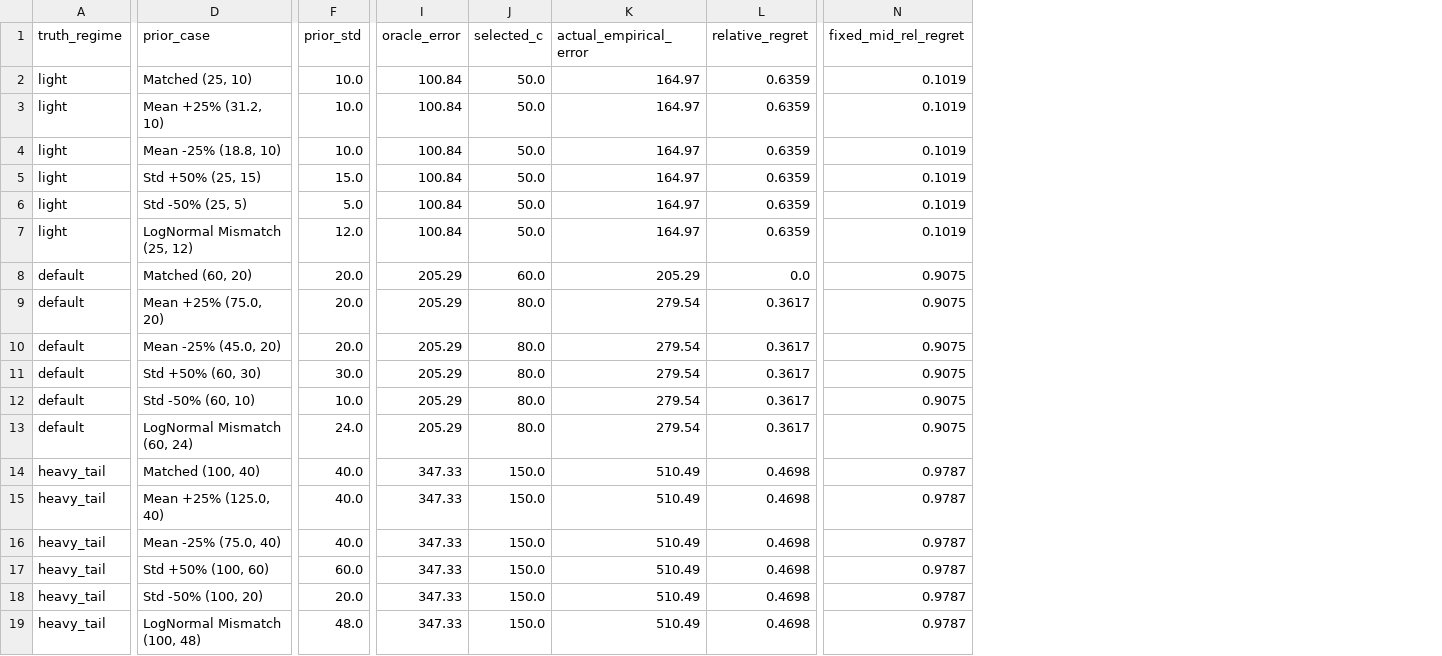
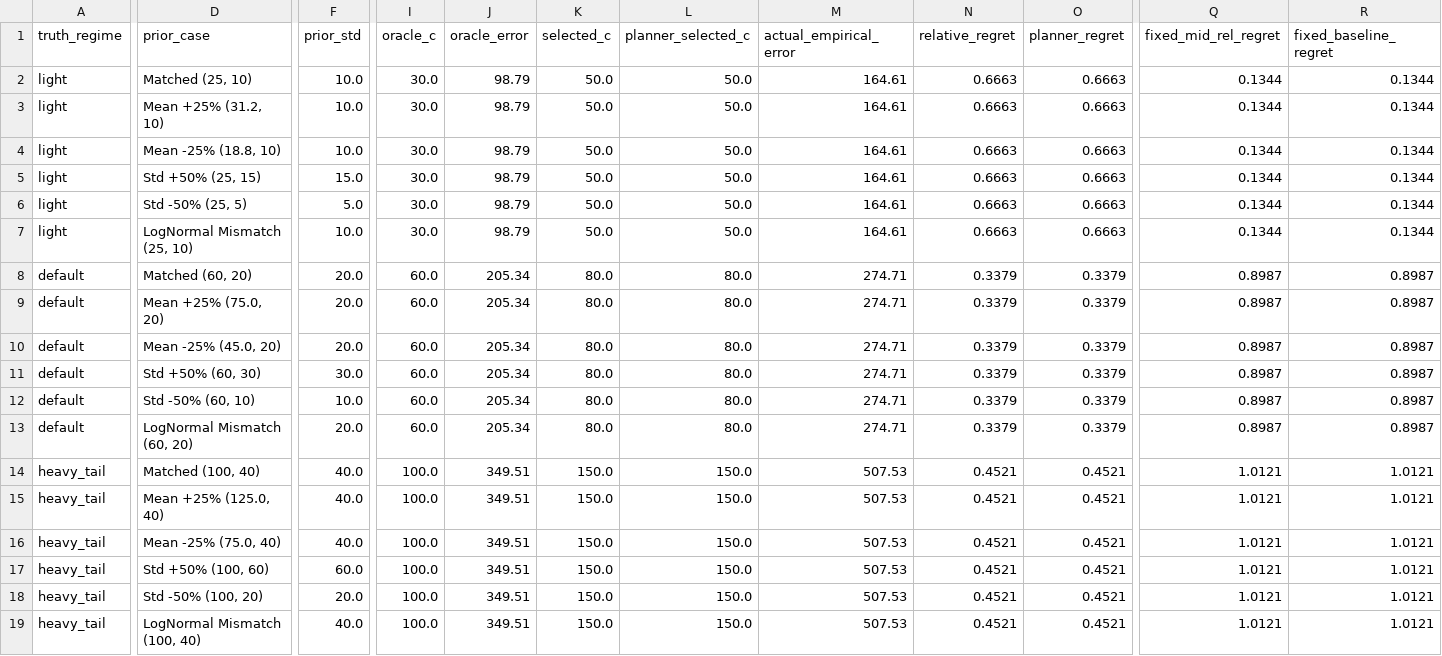
Before and after one commit to thy919100815-art/private-llm-analytics, a CSV file: results/tables/exp14_prior_misspecification.csv, drawn as a sheet; only a part is shown, gaps mark what is left out; addresses are those after the commit; the diff names each change by its address in the sheet, - before the commit and + after, or states it on an @@ line.

```diff
--- a/results/tables/exp14_prior_misspecification.csv
+++ b/results/tables/exp14_prior_misspecification.csv
+column I (oracle_c), rows 2-19: 30.0 | 30.0 | 30.0 | 30.0 | 30.0 | 30.0 | 60.0 | 60.0 | 60.0 | 60.0 | 60.0 | 60.0 | 100.0 | 100.0 | 100.0 | 100.0 | 100.0 | 100.0
+column L (planner_selected_c), rows 2-19: 50.0 | 50.0 | 50.0 | 50.0 | 50.0 | 50.0 | 80.0 | 80.0 | 80.0 | 80.0 | 80.0 | 80.0 | 150.0 | 150.0 | 150.0 | 150.0 | 150.0 | 150.0
+column O (planner_regret), rows 2-19: 0.6663 | 0.6663 | 0.6663 | 0.6663 | 0.6663 | 0.6663 | 0.3379 | 0.3379 | 0.3379 | 0.3379 | 0.3379 | 0.3379 | 0.4521 | 0.4521 | 0.4521 | 0.4521 | 0.4521 | 0.4521
+column R (fixed_baseline_regret), rows 2-19: 0.1344 | 0.1344 | 0.1344 | 0.1344 | 0.1344 | 0.1344 | 0.8987 | 0.8987 | 0.8987 | 0.8987 | 0.8987 | 0.8987 | 1.0121 | 1.0121 | 1.0121 | 1.0121 | 1.0121 | 1.0121
-J2:J7 (oracle_error): 100.84
+J2:J7 (oracle_error): 98.79
-M2:M7 (actual_empirical_error): 164.97
+M2:M7 (actual_empirical_error): 164.61
-N2:N7 (relative_regret): 0.6359
+N2:N7 (relative_regret): 0.6663
-Q2:Q7 (fixed_mid_rel_regret): 0.1019
+Q2:Q7 (fixed_mid_rel_regret): 0.1344
-D7 (prior_case): LogNormal Mismatch (25, 12)
+D7 (prior_case): LogNormal Mismatch (25, 10)
-F7 (prior_std): 12.0
+F7 (prior_std): 10.0
-J8:J13 (oracle_error): 205.29
+J8:J13 (oracle_error): 205.34
-K8 (selected_c): 60.0
+K8 (selected_c): 80.0
-M8 (actual_empirical_error): 205.29
+M8 (actual_empirical_error): 274.71
-N8 (relative_regret): 0.0
+N8 (relative_regret): 0.3379
-Q8:Q13 (fixed_mid_rel_regret): 0.9075
+Q8:Q13 (fixed_mid_rel_regret): 0.8987
-M9:M13 (actual_empirical_error): 279.54
+M9:M13 (actual_empirical_error): 274.71
-N9:N13 (relative_regret): 0.3617
+N9:N13 (relative_regret): 0.3379
-D13 (prior_case): LogNormal Mismatch (60, 24)
+D13 (prior_case): LogNormal Mismatch (60, 20)
-F13 (prior_std): 24.0
+F13 (prior_std): 20.0
-J14:J19 (oracle_error): 347.33
+J14:J19 (oracle_error): 349.51
-M14:M19 (actual_empirical_error): 510.49
+M14:M19 (actual_empirical_error): 507.53
-N14:N19 (relative_regret): 0.4698
+N14:N19 (relative_regret): 0.4521
-Q14:Q19 (fixed_mid_rel_regret): 0.9787
+Q14:Q19 (fixed_mid_rel_regret): 1.0121
-D19 (prior_case): LogNormal Mismatch (100, 48)
+D19 (prior_case): LogNormal Mismatch (100, 40)
-F19 (prior_std): 48.0
+F19 (prior_std): 40.0
```
Also changed, not shown: results/tables/exp09_small_n_error_decomposition.csv, results/tables/exp10_clipping_planner.csv, 33 other files.
